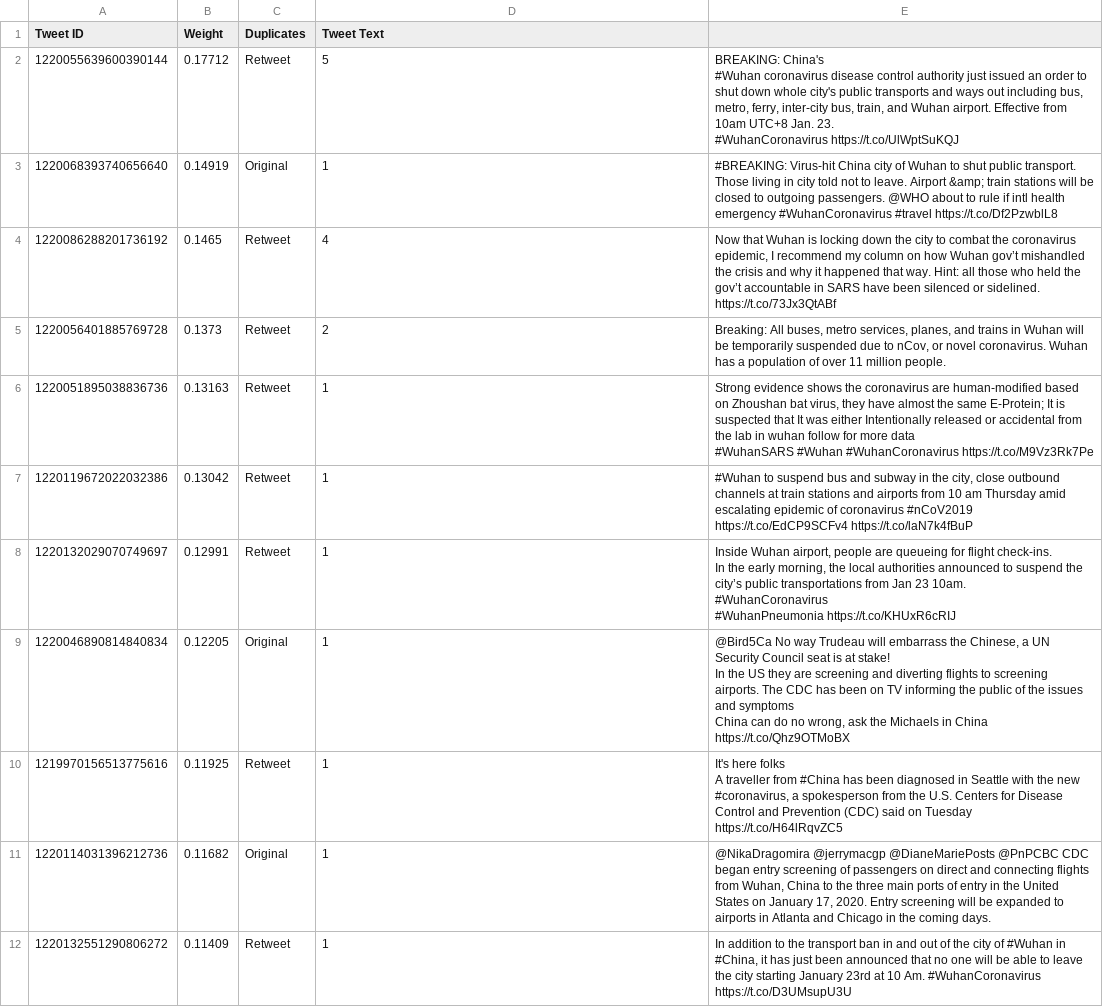
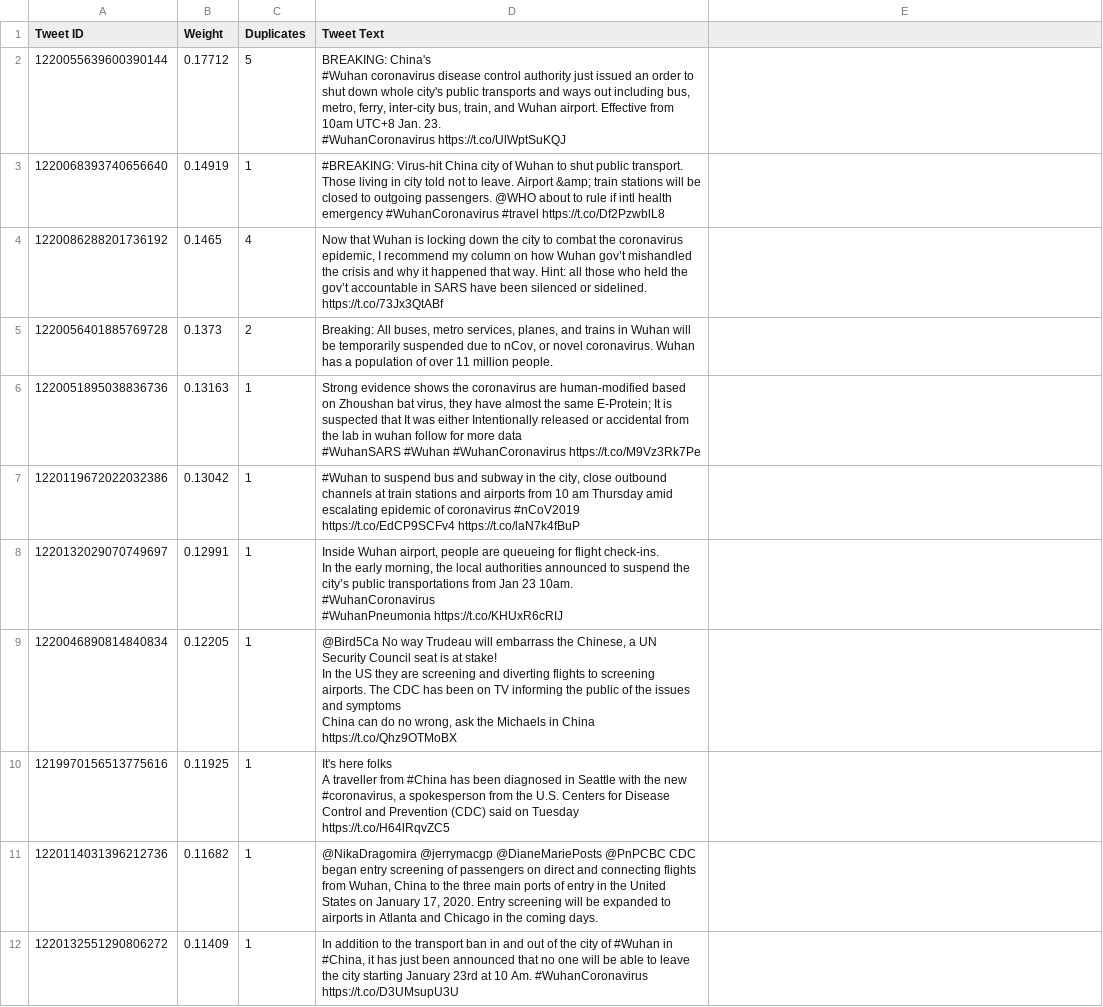
Before and after one commit to VeronicaSalm/cmput466-project, a CSV file: test_results/top_15_tweets_per_topic/topic_09.csv, drawn as a sheet; only a part is shown; ↵ is a line break in a cell; the diff covers the shown part only; the diff names each change by its address in the sheet, - before the commit and + after, or states it on an @@ line.

```diff
--- a/test_results/top_15_tweets_per_topic/topic_09.csv
+++ b/test_results/top_15_tweets_per_topic/topic_09.csv
-C2 (Duplicates): Retweet
+C2 (Duplicates): 5
-D2 (Tweet Text): 5
+D2 (Tweet Text): BREAKING: China's ↵ #Wuhan coronavirus disease control authority just issued an order to shut down whole city's public transports and ways out including bus, metro, ferry, inter-city bus, train, and Wuhan airport. Effective from 10am UTC+8 Jan. 23. ↵ #WuhanCoronavirus https://t.co/UlWptSuKQJ
-E2: BREAKING: China's ↵ #Wuhan coronavirus disease control authority just issued an order to shut down whole city's public transports and ways out including bus, metro, ferry, inter-city bus, train, and Wuhan airport. Effective from 10am UTC+8 Jan. 23. ↵ #WuhanCoronavirus https://t.co/UlWptSuKQJ
+E2: (empty)
-C3 (Duplicates): Original
+C3 (Duplicates): 1
-D3 (Tweet Text): 1
+D3 (Tweet Text): #BREAKING: Virus-hit China city of Wuhan to shut public transport. Those living in city told not to leave. Airport &amp; train stations will be closed to outgoing passengers. @WHO about to rule if intl health emergency #WuhanCoronavirus #travel https://t.co/Df2PzwblL8
-E3: #BREAKING: Virus-hit China city of Wuhan to shut public transport. Those living in city told not to leave. Airport &amp; train stations will be closed to outgoing passengers. @WHO about to rule if intl health emergency #WuhanCoronavirus #travel https://t.co/Df2PzwblL8
+E3: (empty)
-C4 (Duplicates): Retweet
+C4 (Duplicates): 4
-D4 (Tweet Text): 4
+D4 (Tweet Text): Now that Wuhan is locking down the city to combat the coronavirus epidemic, I recommend my column on how Wuhan gov’t mishandled the crisis and why it happened that way. Hint: all those who held the gov’t accountable in SARS have been silenced or sidelined. https://t.co/73Jx3QtABf
-E4: Now that Wuhan is locking down the city to combat the coronavirus epidemic, I recommend my column on how Wuhan gov’t mishandled the crisis and why it happened that way. Hint: all those who held the gov’t accountable in SARS have been silenced or sidelined. https://t.co/73Jx3QtABf
+E4: (empty)
-C5 (Duplicates): Retweet
+C5 (Duplicates): 2
-D5 (Tweet Text): 2
+D5 (Tweet Text): Breaking: All buses, metro services, planes, and trains in Wuhan will be temporarily suspended due to nCov, or novel coronavirus. Wuhan has a population of over 11 million people.
-E5: Breaking: All buses, metro services, planes, and trains in Wuhan will be temporarily suspended due to nCov, or novel coronavirus. Wuhan has a population of over 11 million people.
+E5: (empty)
-C6:C8 (Duplicates): Retweet
+C6:C8 (Duplicates): 1
-D6 (Tweet Text): 1
+D6 (Tweet Text): Strong evidence shows the coronavirus are human-modified based on Zhoushan bat virus, they have almost the same E-Protein; It is suspected that It was either Intentionally released or accidental from the lab in wuhan follow for more data ↵ #WuhanSARS #Wuhan #WuhanCoronavirus https://t.co/M9Vz3Rk7Pe
-E6: Strong evidence shows the coronavirus are human-modified based on Zhoushan bat virus, they have almost the same E-Protein; It is suspected that It was either Intentionally released or accidental from the lab in wuhan follow for more data ↵ #WuhanSARS #Wuhan #WuhanCoronavirus https://t.co/M9Vz3Rk7Pe
+E6: (empty)
-D7 (Tweet Text): 1
+D7 (Tweet Text): #Wuhan to suspend bus and subway in the city, close outbound channels at train stations and airports from 10 am Thursday amid escalating epidemic of coronavirus #nCoV2019 https://t.co/EdCP9SCFv4 https://t.co/laN7k4fBuP
-E7: #Wuhan to suspend bus and subway in the city, close outbound channels at train stations and airports from 10 am Thursday amid escalating epidemic of coronavirus #nCoV2019 https://t.co/EdCP9SCFv4 https://t.co/laN7k4fBuP
+E7: (empty)
-D8 (Tweet Text): 1
+D8 (Tweet Text): Inside Wuhan airport, people are queueing for flight check-ins. ↵ In the early morning, the local authorities announced to suspend the city’s public transportations from Jan 23 10am. ↵ #WuhanCoronavirus ↵ #WuhanPneumonia https://t.co/KHUxR6cRIJ
-E8: Inside Wuhan airport, people are queueing for flight check-ins. ↵ In the early morning, the local authorities announced to suspend the city’s public transportations from Jan 23 10am. ↵ #WuhanCoronavirus ↵ #WuhanPneumonia https://t.co/KHUxR6cRIJ
+E8: (empty)
-C9 (Duplicates): Original
+C9 (Duplicates): 1
-D9 (Tweet Text): 1
+D9 (Tweet Text): @Bird5Ca No way Trudeau will embarrass the Chinese, a UN Security Council seat is at stake! ↵ In the US they are screening and diverting flights to screening airports. The CDC has been on TV informing the public of the issues and symptoms ↵ China can do no wrong, ask the Michaels in China https://t.co/Qhz9OTMoBX
-E9: @Bird5Ca No way Trudeau will embarrass the Chinese, a UN Security Council seat is at stake! ↵ In the US they are screening and diverting flights to screening airports. The CDC has been on TV informing the public of the issues and symptoms ↵ China can do no wrong, ask the Michaels in China https://t.co/Qhz9OTMoBX
+E9: (empty)
-C10 (Duplicates): Retweet
+C10 (Duplicates): 1
-D10 (Tweet Text): 1
+D10 (Tweet Text): It's here folks ↵ A traveller from #China has been diagnosed in Seattle with the new #coronavirus, a spokesperson from the U.S. Centers for Disease Control and Prevention (CDC) said on Tuesday ↵ https://t.co/H64lRqvZC5
-E10: It's here folks ↵ A traveller from #China has been diagnosed in Seattle with the new #coronavirus, a spokesperson from the U.S. Centers for Disease Control and Prevention (CDC) said on Tuesday ↵ https://t.co/H64lRqvZC5
+E10: (empty)
-C11 (Duplicates): Original
+C11 (Duplicates): 1
-D11 (Tweet Text): 1
+D11 (Tweet Text): @NikaDragomira @jerrymacgp @DianeMariePosts @PnPCBC CDC began entry screening of passengers on direct and connecting flights from Wuhan, China to the three main ports of entry in the United States on January 17, 2020. Entry screening will be expanded to airports in Atlanta and Chicago in the coming days.
-E11: @NikaDragomira @jerrymacgp @DianeMariePosts @PnPCBC CDC began entry screening of passengers on direct and connecting flights from Wuhan, China to the three main ports of entry in the United States on January 17, 2020. Entry screening will be expanded to airports in Atlanta and Chicago in the coming days.
+E11: (empty)
-C12 (Duplicates): Retweet
+C12 (Duplicates): 1
-D12 (Tweet Text): 1
+D12 (Tweet Text): In addition to the transport ban in and out of the city of #Wuhan in #China, it has just been announced that no one will be able to leave the city starting January 23rd at 10 Am. #WuhanCoronavirus https://t.co/D3UMsupU3U
-E12: In addition to the transport ban in and out of the city of #Wuhan in #China, it has just been announced that no one will be able to leave the city starting January 23rd at 10 Am. #WuhanCoronavirus https://t.co/D3UMsupU3U
+E12: (empty)
```
Also changed, not shown: 12 edited cells elsewhere in this file, test_results/top_15_tweets_per_topic/topic_10.csv, test_results/top_15_tweets_per_topic/topic_11.csv, 44 other files.
